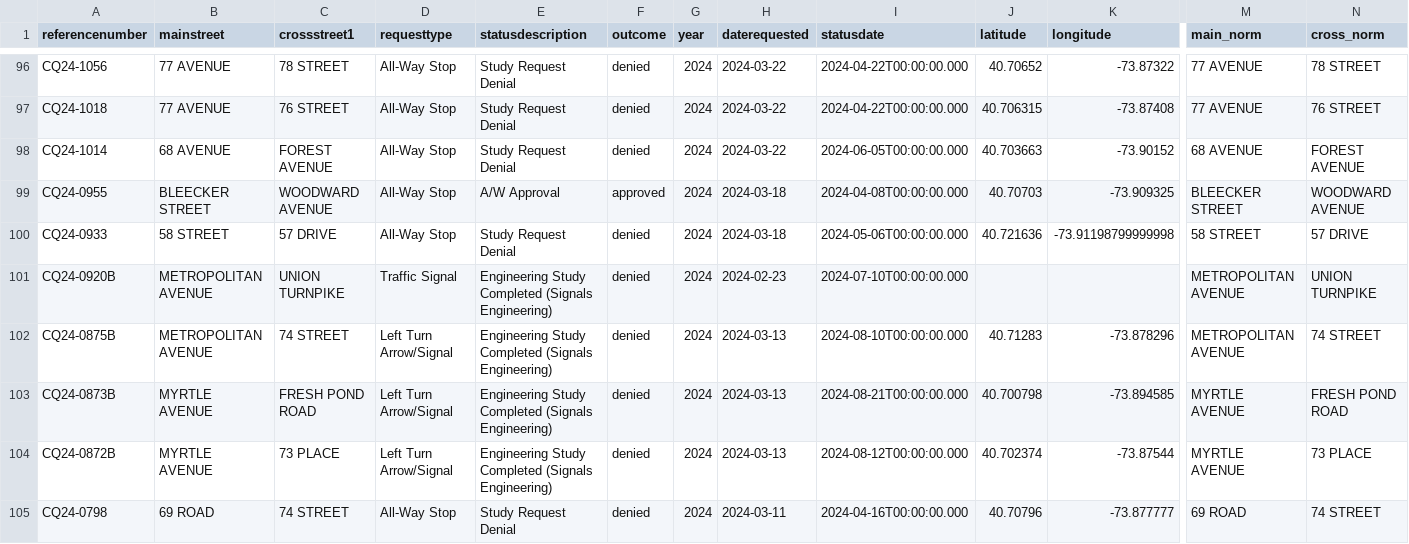
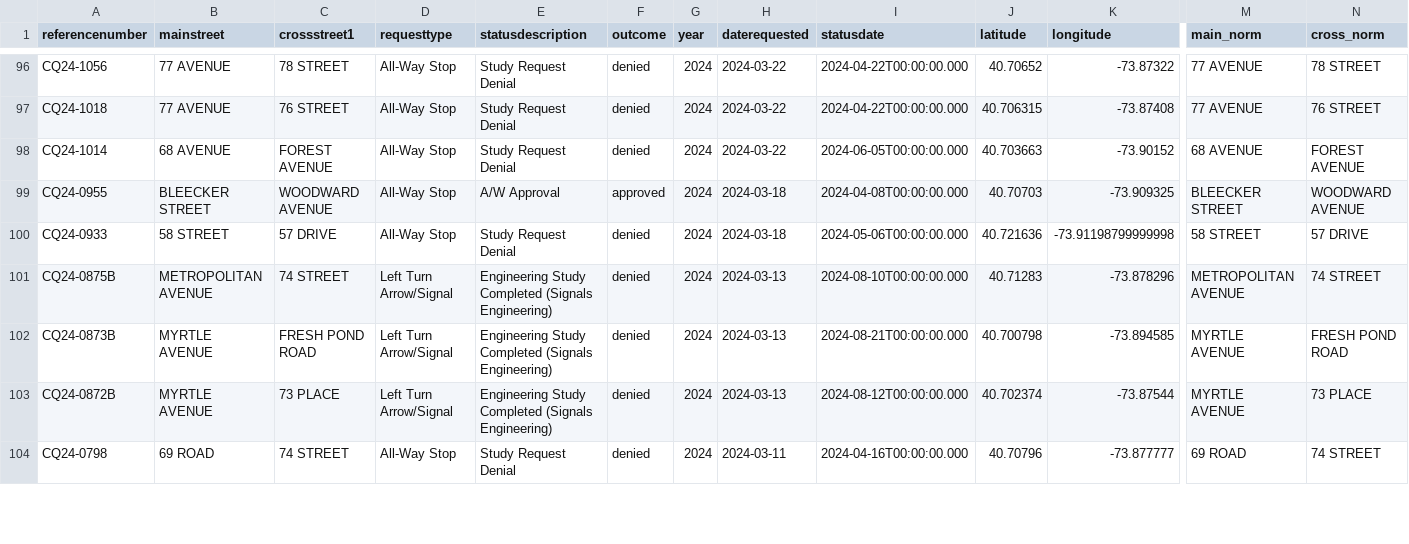
Before and after one commit to ryan-kel/d30_DOT_Saftey_Requests, a CSV file: output/geocode_cache_signal_studies.csv, drawn as a sheet; only a part is shown, gaps mark what is left out; rows hold the shown columns only; the diff covers the shown part only; the diff names each change by its address in the sheet, - before the commit and + after, or states it on an @@ line.

```diff
--- a/output/geocode_cache_signal_studies.csv
+++ b/output/geocode_cache_signal_studies.csv
-row 101: CQ24-0920B | METROPOLITAN AVENUE | UNION TURNPIKE | Traffic Signal | Engineering Study Completed (Signals Engineering) | denied | 2024 | 2024-02-23 | 2024-07-10T00:00:00.000 |  |  | METROPOLITAN AVENUE | UNION TURNPIKE
```
Also changed, not shown: 11 removed rows and 62 edited cells elsewhere in this file, output/data_cb5_signal_studies.csv, output/map_layer_approved_signals.csv, 36 other files.
